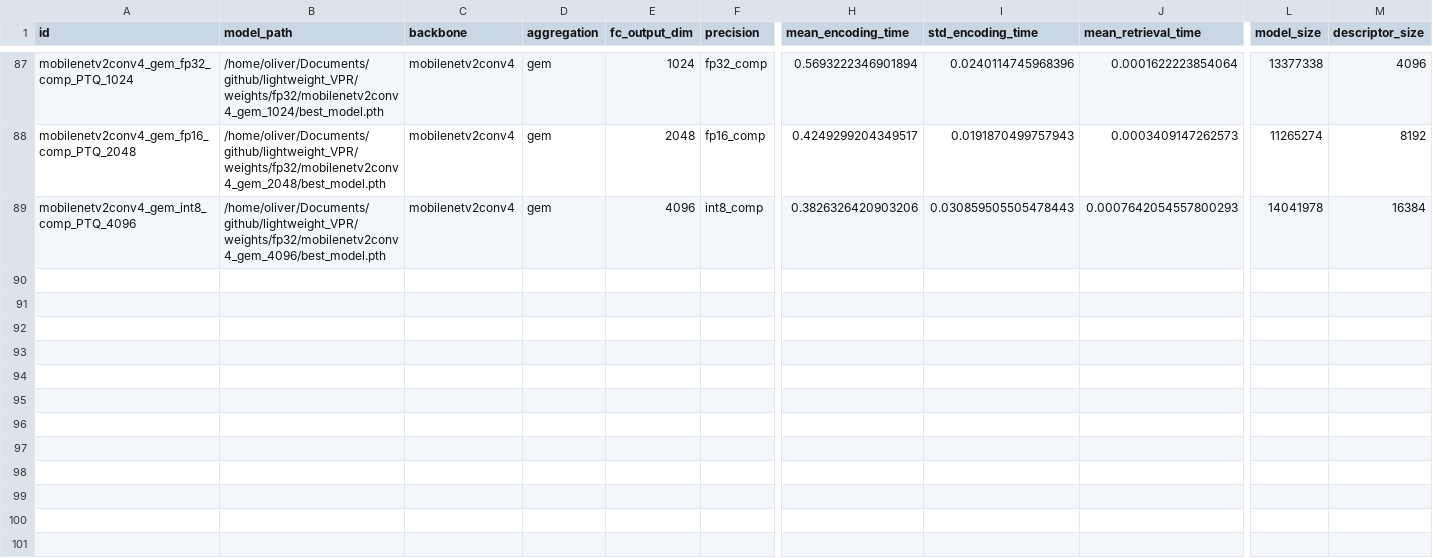
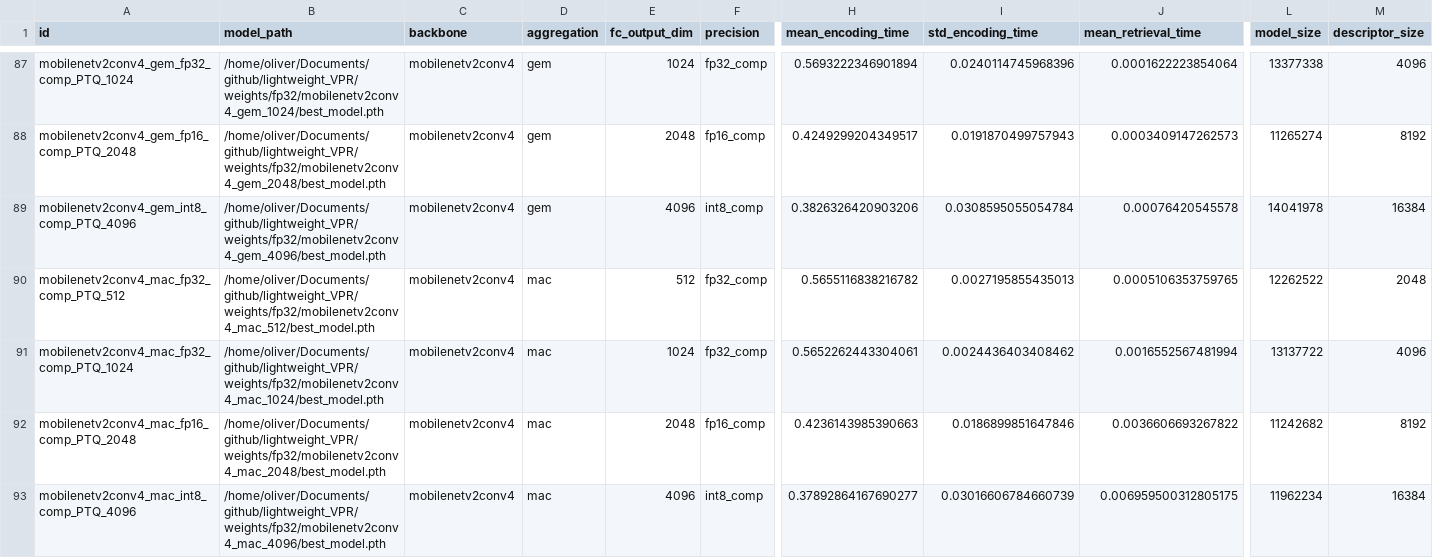
Before and after one commit to OliverGrainge/lightweight_VPR, a CSV file: results.csv, drawn as a sheet; only a part is shown, gaps mark what is left out; rows hold the shown columns only; the diff names each change by its address in the sheet, - before the commit and + after, or states it on an @@ line.

Commit message:
Adding Results

```diff
--- a/results.csv
+++ b/results.csv
-I89 (std_encoding_time): 0.030859505505478443
+I89 (std_encoding_time): 0.0308595055054784
-J89 (mean_retrieval_time): 0.0007642054557800293
+J89 (mean_retrieval_time): 0.00076420545578
+row 90: mobilenetv2conv4_mac_fp32_comp_PTQ_512 | /home/oliver/Documents/github/lightweight_VPR/weights/fp32/mobilenetv2conv4_mac_512/best_model.pth | mobilenetv2conv4 | mac | 512 | fp32_comp | 0.5655116838216782 | 0.0027195855435013 | 0.0005106353759765 | 12262522 | 2048
+row 91: mobilenetv2conv4_mac_fp32_comp_PTQ_1024 | /home/oliver/Documents/github/lightweight_VPR/weights/fp32/mobilenetv2conv4_mac_1024/best_model.pth | mobilenetv2conv4 | mac | 1024 | fp32_comp | 0.5652262443304061 | 0.0024436403408462 | 0.0016552567481994 | 13137722 | 4096
+row 92: mobilenetv2conv4_mac_fp16_comp_PTQ_2048 | /home/oliver/Documents/github/lightweight_VPR/weights/fp32/mobilenetv2conv4_mac_2048/best_model.pth | mobilenetv2conv4 | mac | 2048 | fp16_comp | 0.4236143985390663 | 0.0186899851647846 | 0.0036606693267822 | 11242682 | 8192
+row 93: mobilenetv2conv4_mac_int8_comp_PTQ_4096 | /home/oliver/Documents/github/lightweight_VPR/weights/fp32/mobilenetv2conv4_mac_4096/best_model.pth | mobilenetv2conv4 | mac | 4096 | int8_comp | 0.37892864167690277 | 0.03016606784660739 | 0.006959500312805175 | 11962234 | 16384
```
